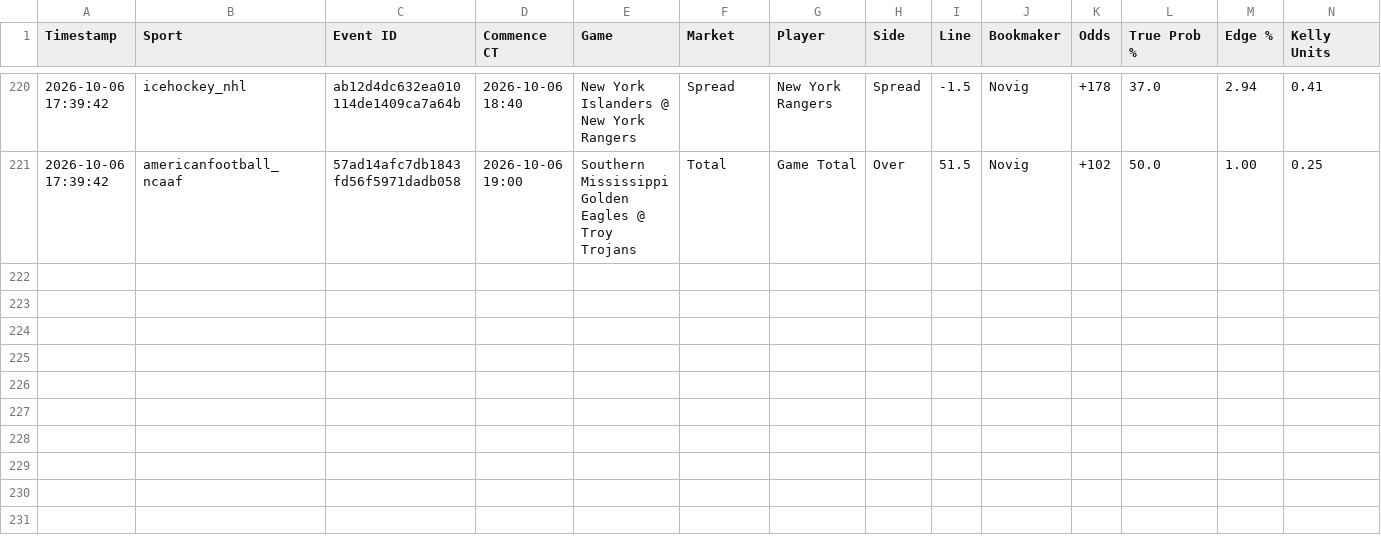
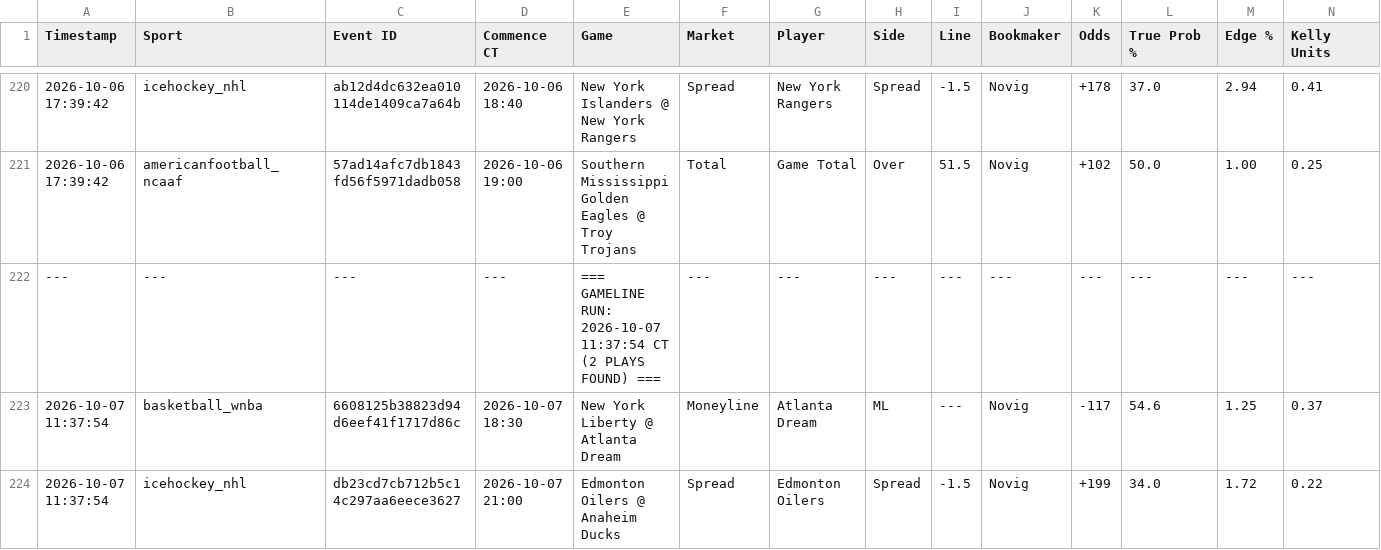
Before and after one commit to matthewmehl14-glitch/Game-Line-Pinny-Devig, a CSV file: ev_plays_log.csv, drawn as a sheet; only a part is shown, gaps mark what is left out; rows hold the shown columns only; the diff names each change by its address in the sheet, - before the commit and + after, or states it on an @@ line.

Commit message:
Auto-log new game line EV plays

```diff
--- a/ev_plays_log.csv
+++ b/ev_plays_log.csv
+row 222: --- | --- | --- | --- | === GAMELINE RUN: 2026-10-07 11:37:54 CT (2 PLAYS FOUND) === | --- | --- | --- | --- | --- | --- | --- | --- | ---
+row 223: 2026-10-07 11:37:54 | basketball_wnba | 6608125b38823d94d6eef41f1717d86c | 2026-10-07 18:30 | New York Liberty @ Atlanta Dream | Moneyline | Atlanta Dream | ML | --- | Novig | -117 | 54.6 | 1.25 | 0.37
+row 224: 2026-10-07 11:37:54 | icehockey_nhl | db23cd7cb712b5c14c297aa6eece3627 | 2026-10-07 21:00 | Edmonton Oilers @ Anaheim Ducks | Spread | Edmonton Oilers | Spread | -1.5 | Novig | +199 | 34.0 | 1.72 | 0.22
```
